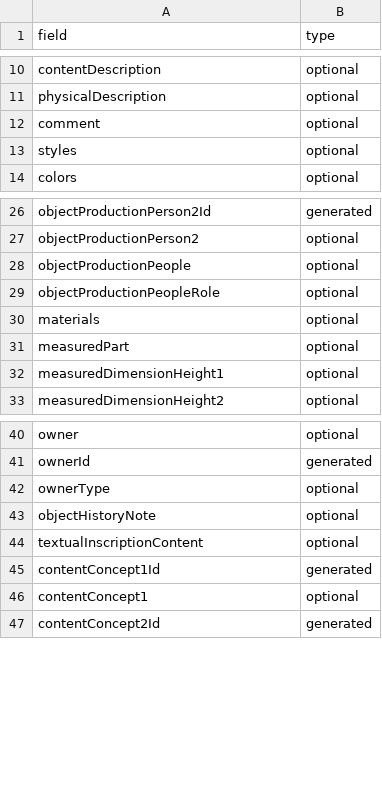
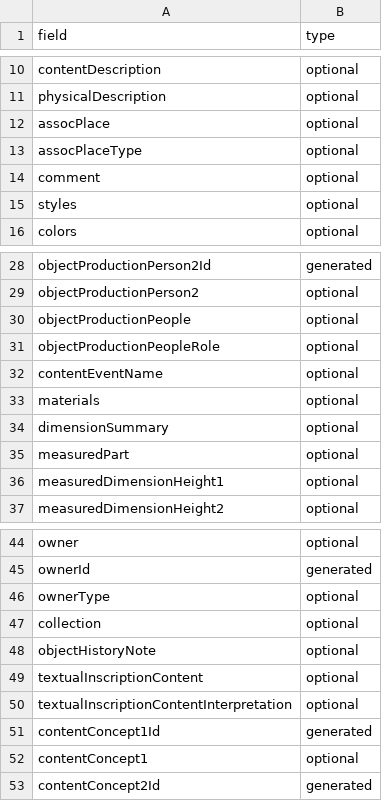
Before and after one commit to collectionspace/csible, a CSV file: templates/collectionspace/cataloging/objects.config.csv, drawn as a sheet; only a part is shown, gaps mark what is left out.

```diff
--- a/templates/collectionspace/cataloging/objects.config.csv
+++ b/templates/collectionspace/cataloging/objects.config.csv
@@ -11,2 +11,4 @@ contentDescription,optional
 physicalDescription,optional
+assocPlace,optional
+assocPlaceType,optional
 comment,optional
@@ -29,3 +31,5 @@ objectProductionPeople,optional
 objectProductionPeopleRole,optional
+contentEventName,optional
 materials,optional
+dimensionSummary,optional
 measuredPart,optional
@@ -42,4 +46,6 @@ ownerId,generated
 ownerType,optional
+collection,optional
 objectHistoryNote,optional
 textualInscriptionContent,optional
+textualInscriptionContentInterpretation,optional
 contentConcept1Id,generated
```
Also changed, not shown: templates/collectionspace/cataloging/objects.example.csv, 2 other files.
